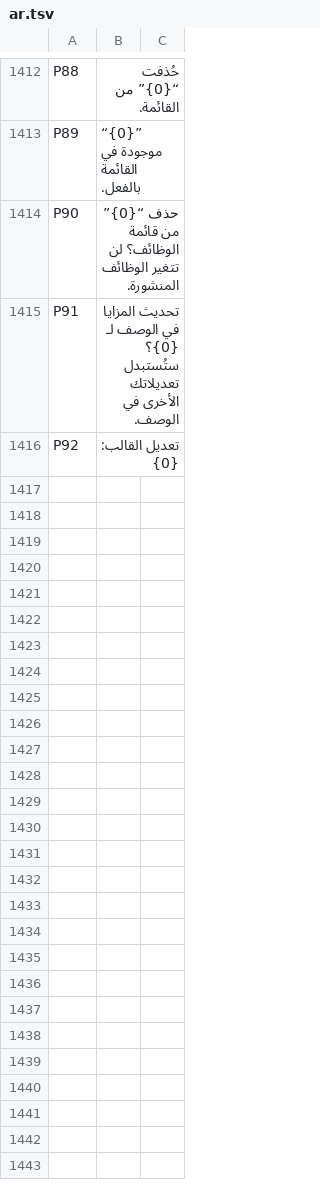
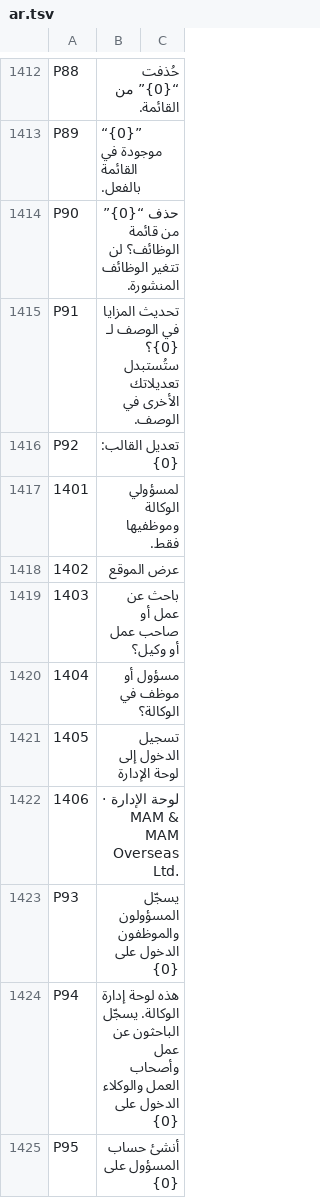
Before and after one commit to sjn6t9/migV33, a TSV file: i18n/ar.tsv, drawn as a sheet; only a part is shown, gaps mark what is left out.

```diff
--- a/i18n/ar.tsv
+++ b/i18n/ar.tsv
@@ -1416 +1416,10 @@ P91|تحديث المزايا في الوصف لـ {0}؟ ستُستبدل تعد
 P92|تعديل القالب: {0}
+1401|لمسؤولي الوكالة وموظفيها فقط.
+1402|عرض الموقع
+1403|باحث عن عمل أو صاحب عمل أو وكيل؟
+1404|مسؤول أو موظف في الوكالة؟
+1405|تسجيل الدخول إلى لوحة الإدارة
+1406|لوحة الإدارة · MAM & MAM Overseas Ltd.
+P93|يسجّل المسؤولون والموظفون الدخول على {0}
+P94|هذه لوحة إدارة الوكالة. يسجّل الباحثون عن عمل وأصحاب العمل والوكلاء الدخول على {0}
+P95|أنشئ حساب المسؤول على {0}
```
Also changed, not shown: i18n/bn.tsv, i18n/hi.tsv, 18 other files.
